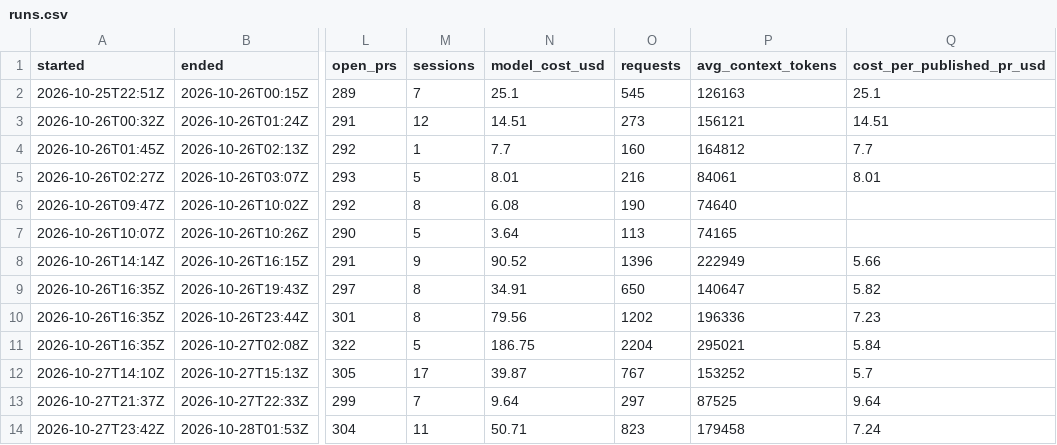
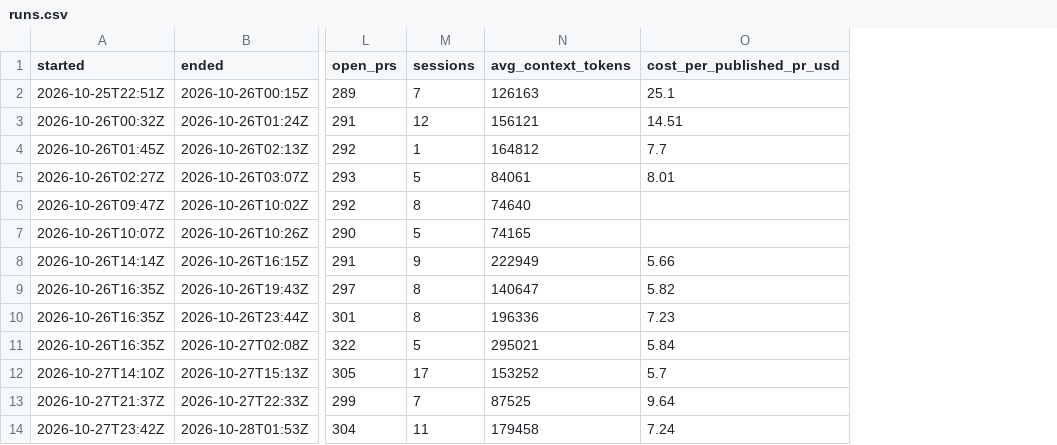
Before and after one commit to pcbeingused333/merge-log-data, a CSV file: pipeline/runs.csv, drawn as a sheet; only a part is shown, gaps mark what is left out; the diff names each change by its address in the sheet, - before the commit and + after, or states it on an @@ line.

```diff
--- a/pipeline/runs.csv
+++ b/pipeline/runs.csv
-column N (model_cost_usd), rows 2-14: 25.1 | 14.51 | 7.7 | 8.01 | 6.08 | 3.64 | 90.52 | 34.91 | 79.56 | 186.75 | 39.87 | 9.64 | 50.71
-column O (requests), rows 2-14: 545 | 273 | 160 | 216 | 190 | 113 | 1396 | 650 | 1202 | 2204 | 767 | 297 | 823
```
Also changed, not shown: 4 other files.
